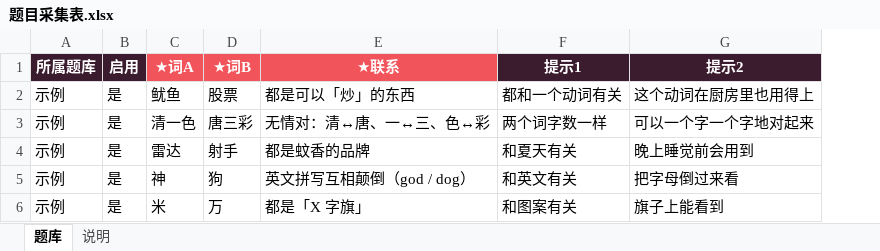
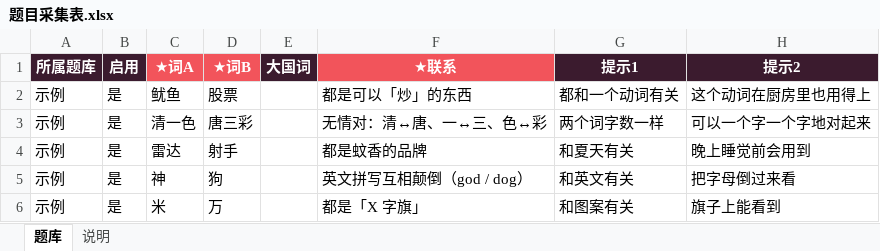
Before and after one commit to kikikibou/youxizhi, an Excel workbook: game/题目采集表.xlsx, sheet 题库, drawn as a sheet; only a part is shown; values as stored, in another font and other column widths than the file's, no borders; the diff names each change by its address in the sheet, - before the commit and + after, or states it on an @@ line.

```diff
--- a/game/题目采集表.xlsx (sheet 题库)
+++ b/game/题目采集表.xlsx (sheet 题库)
+column E (大国词), empty
```
Also changed, not shown: sheet 说明, 17 other files.
